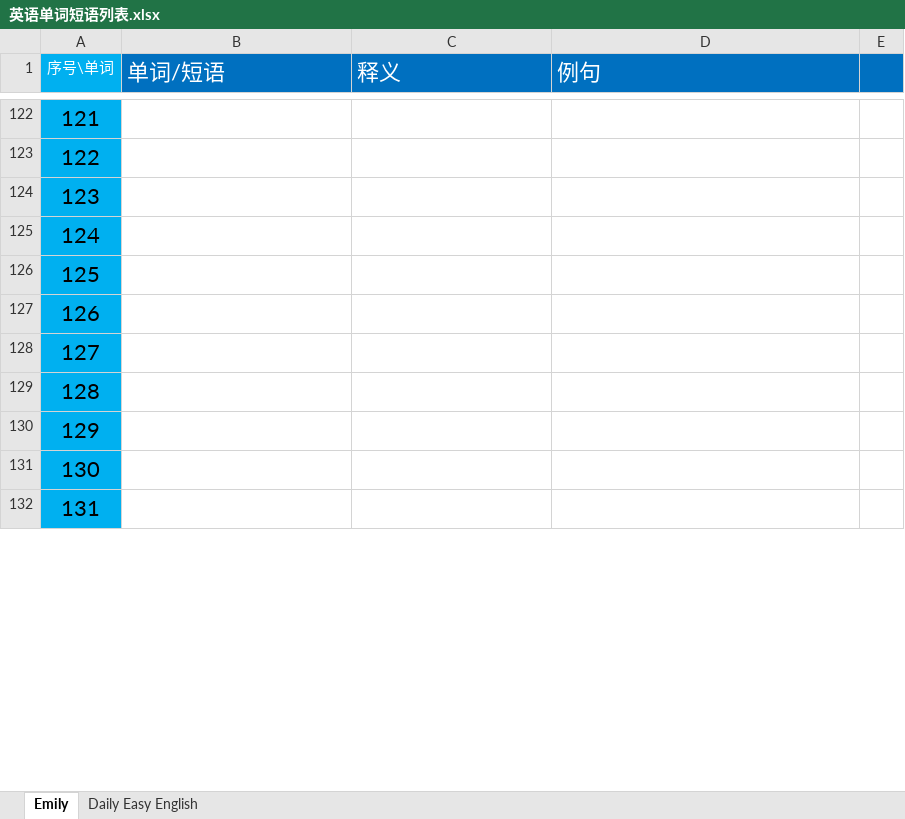
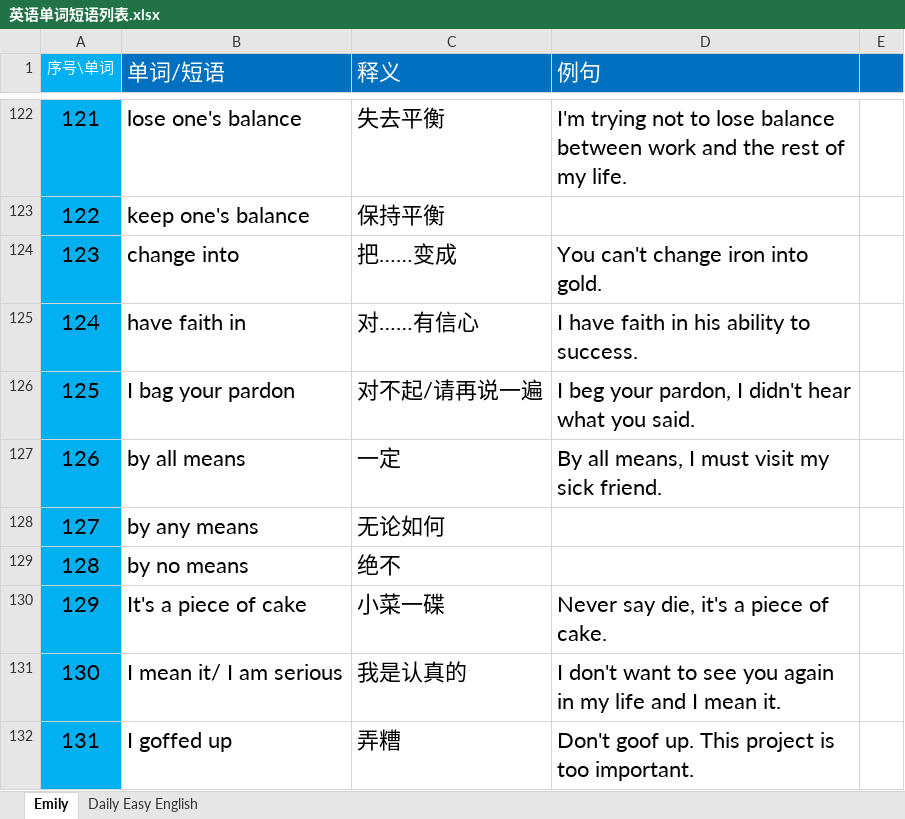
Before and after one commit to Ayvytr/TheRoadToTheFuture, an Excel workbook: 英语/英语单词短语列表.xlsx, sheet Emily, drawn as a sheet; only a part is shown, gaps mark what is left out; values as stored, in another font and other column widths than the file's, no borders; the diff covers the shown part only; the diff names each change by its address in the sheet, - before the commit and + after, or states it on an @@ line.

```diff
--- a/英语/英语单词短语列表.xlsx (sheet Emily)
+++ b/英语/英语单词短语列表.xlsx (sheet Emily)
-B122 (单词/短语): (empty)
+B122 (单词/短语): lose one's balance
-C122 (释义): (empty)
+C122 (释义): 失去平衡
-D122 (例句): (empty)
+D122 (例句): I'm trying not to lose balance between work and the rest of my life.
-B123 (单词/短语): (empty)
+B123 (单词/短语): keep one's balance
-C123 (释义): (empty)
+C123 (释义): 保持平衡
-B124 (单词/短语): (empty)
+B124 (单词/短语): change into
-C124 (释义): (empty)
+C124 (释义): 把……变成
-D124 (例句): (empty)
+D124 (例句): You can't change iron into gold.
-B125 (单词/短语): (empty)
+B125 (单词/短语): have faith in
-C125 (释义): (empty)
+C125 (释义): 对……有信心
-D125 (例句): (empty)
+D125 (例句): I have faith in his ability to success.
-B126 (单词/短语): (empty)
+B126 (单词/短语): I bag your pardon
-C126 (释义): (empty)
+C126 (释义): 对不起/请再说一遍
-D126 (例句): (empty)
+D126 (例句): I beg your pardon, I didn't hear what you said.
-B127 (单词/短语): (empty)
+B127 (单词/短语): by all means
-C127 (释义): (empty)
+C127 (释义): 一定
-D127 (例句): (empty)
+D127 (例句): By all means, I must visit my sick friend.
-B128 (单词/短语): (empty)
+B128 (单词/短语): by any means
-C128 (释义): (empty)
+C128 (释义): 无论如何
-B129 (单词/短语): (empty)
+B129 (单词/短语): by no means
-C129 (释义): (empty)
+C129 (释义): 绝不
-B130 (单词/短语): (empty)
+B130 (单词/短语): It's a piece of cake
-C130 (释义): (empty)
+C130 (释义): 小菜一碟
-D130 (例句): (empty)
+D130 (例句): Never say die, it's a piece of cake.
-B131 (单词/短语): (empty)
+B131 (单词/短语): I mean it/ I am serious
-C131 (释义): (empty)
+C131 (释义): 我是认真的
-D131 (例句): (empty)
+D131 (例句): I don't want to see you again in my life and I mean it.
-B132 (单词/短语): (empty)
+B132 (单词/短语): I goffed up
-C132 (释义): (empty)
+C132 (释义): 弄糟
-D132 (例句): (empty)
+D132 (例句): Don't goof up. This project is too important.
```
Also changed, not shown: 84 edited cells elsewhere in this sheet.
